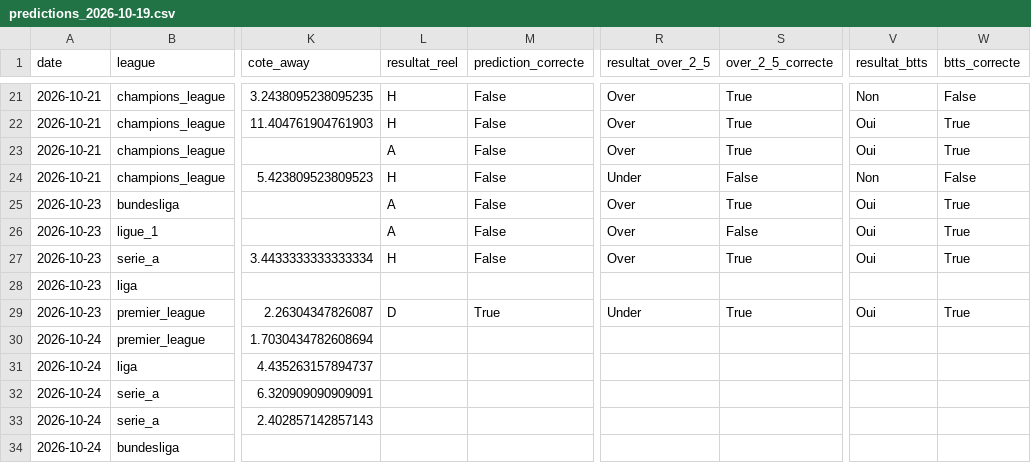
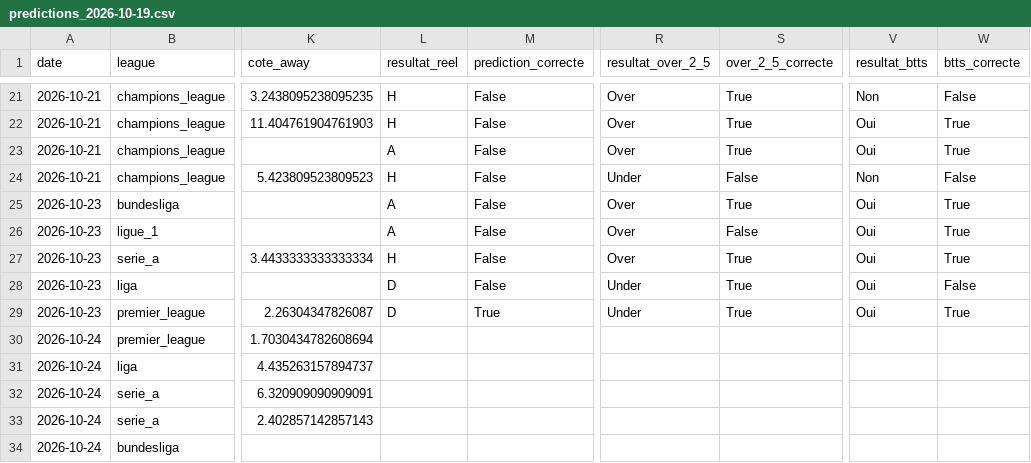
Before and after one commit to ezekiel27egoun/football-predictor, a CSV file: data/tracking/predictions_2026-10-19.csv, drawn as a sheet; only a part is shown, gaps mark what is left out; the diff names each change by its address in the sheet, - before the commit and + after, or states it on an @@ line.

```diff
--- a/data/tracking/predictions_2026-10-19.csv
+++ b/data/tracking/predictions_2026-10-19.csv
-L28 (resultat_reel): (empty)
+L28 (resultat_reel): D
-M28 (prediction_correcte): (empty)
+M28 (prediction_correcte): False
-R28 (resultat_over_2_5): (empty)
+R28 (resultat_over_2_5): Under
-S28 (over_2_5_correcte): (empty)
+S28 (over_2_5_correcte): True
-V28 (resultat_btts): (empty)
+V28 (resultat_btts): Oui
-W28 (btts_correcte): (empty)
+W28 (btts_correcte): False
```
Also changed, not shown: data/tracking/weekly_summary.csv.
